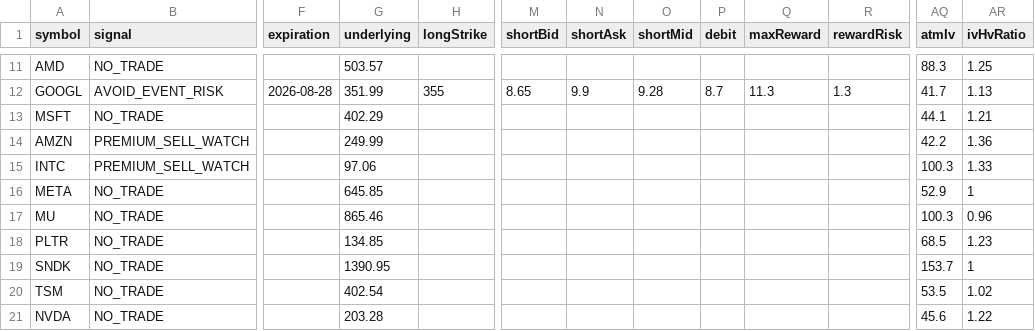
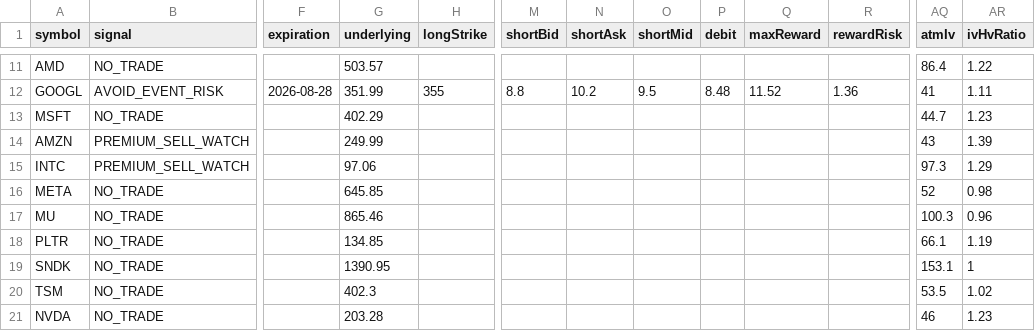
Before and after one commit to narendra0467/Trading-System, a CSV file: reports/latest_options_scan.csv, drawn as a sheet; only a part is shown, gaps mark what is left out; the diff covers the shown part only; the diff names each change by its address in the sheet, - before the commit and + after, or states it on an @@ line.

```diff
--- a/reports/latest_options_scan.csv
+++ b/reports/latest_options_scan.csv
-AQ11 (atmIv): 88.3
+AQ11 (atmIv): 86.4
-AR11 (ivHvRatio): 1.25
+AR11 (ivHvRatio): 1.22
-M12 (shortBid): 8.65
+M12 (shortBid): 8.8
-N12 (shortAsk): 9.9
+N12 (shortAsk): 10.2
-O12 (shortMid): 9.28
+O12 (shortMid): 9.5
-P12 (debit): 8.7
+P12 (debit): 8.48
-Q12 (maxReward): 11.3
+Q12 (maxReward): 11.52
-R12 (rewardRisk): 1.3
+R12 (rewardRisk): 1.36
-AQ12 (atmIv): 41.7
+AQ12 (atmIv): 41
-AR12 (ivHvRatio): 1.13
+AR12 (ivHvRatio): 1.11
-AQ13 (atmIv): 44.1
+AQ13 (atmIv): 44.7
-AR13 (ivHvRatio): 1.21
+AR13 (ivHvRatio): 1.23
-AQ14 (atmIv): 42.2
+AQ14 (atmIv): 43
-AR14 (ivHvRatio): 1.36
+AR14 (ivHvRatio): 1.39
-AQ15 (atmIv): 100.3
+AQ15 (atmIv): 97.3
-AR15 (ivHvRatio): 1.33
+AR15 (ivHvRatio): 1.29
-AQ16 (atmIv): 52.9
+AQ16 (atmIv): 52
-AR16 (ivHvRatio): 1
+AR16 (ivHvRatio): 0.98
-AQ18 (atmIv): 68.5
+AQ18 (atmIv): 66.1
-AR18 (ivHvRatio): 1.23
+AR18 (ivHvRatio): 1.19
-AQ19 (atmIv): 153.7
+AQ19 (atmIv): 153.1
-G20 (underlying): 402.54
+G20 (underlying): 402.3
-AQ21 (atmIv): 45.6
+AQ21 (atmIv): 46
-AR21 (ivHvRatio): 1.22
+AR21 (ivHvRatio): 1.23
```
Also changed, not shown: 139 edited cells elsewhere in this file, reports/hidden_multibagger_discovery_scanner.csv, reports/latest_high_risk_scan.csv, 16 other files.
